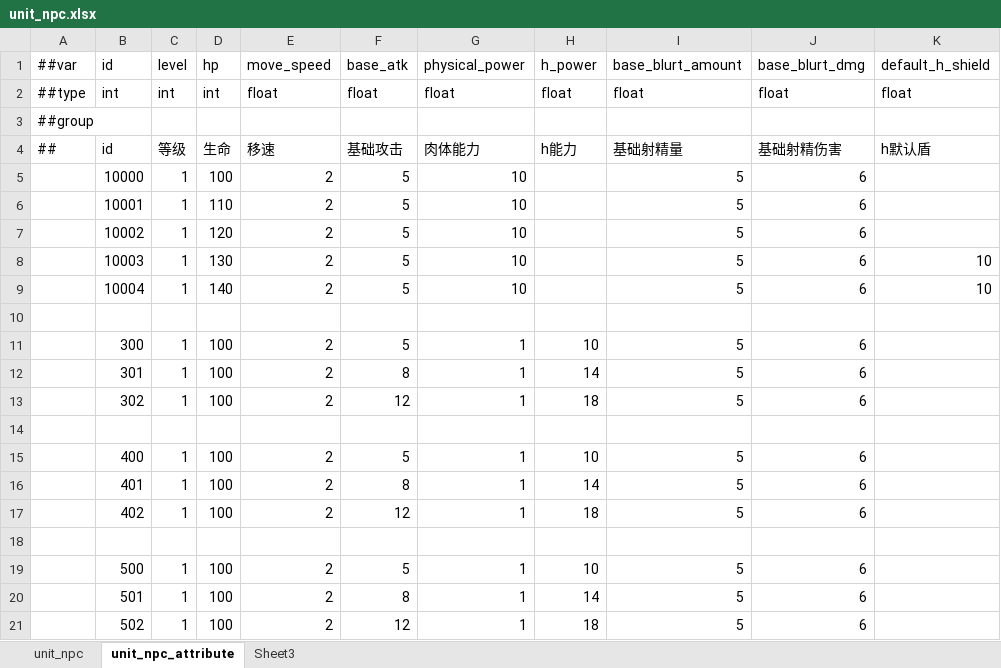
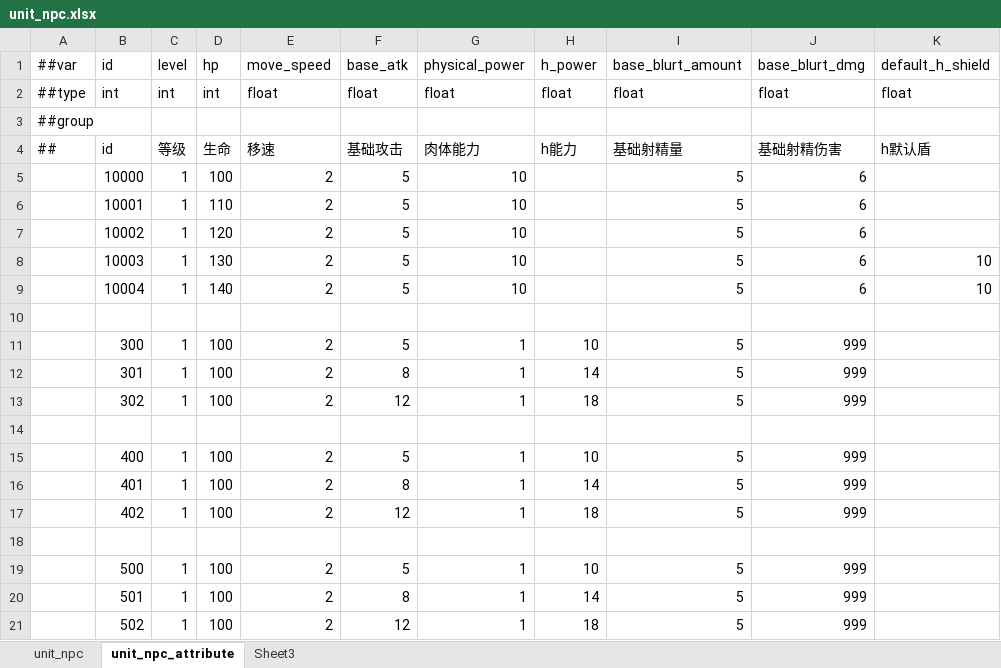
Before and after one commit to nmbswls/FkSucProj, an Excel workbook: Config/Datas/unit_npc.xlsx, sheet unit_npc_attribute, drawn as a sheet; values as stored, in another font and other column widths than the file's, no borders; the diff names each change by its address in the sheet, - before the commit and + after, or states it on an @@ line.

```diff
--- a/Config/Datas/unit_npc.xlsx (sheet unit_npc_attribute)
+++ b/Config/Datas/unit_npc.xlsx (sheet unit_npc_attribute)
-J11:J13 (base_blurt_dmg): 6
+J11:J13 (base_blurt_dmg): 999
-J15:J17 (base_blurt_dmg): 6
+J15:J17 (base_blurt_dmg): 999
-J19:J21 (base_blurt_dmg): 6
+J19:J21 (base_blurt_dmg): 999
```
Also changed, not shown: sheet unit_npc, Config/Datas/desire_crystal.xlsx, Config/Datas/item.xlsx, 50 other files.
